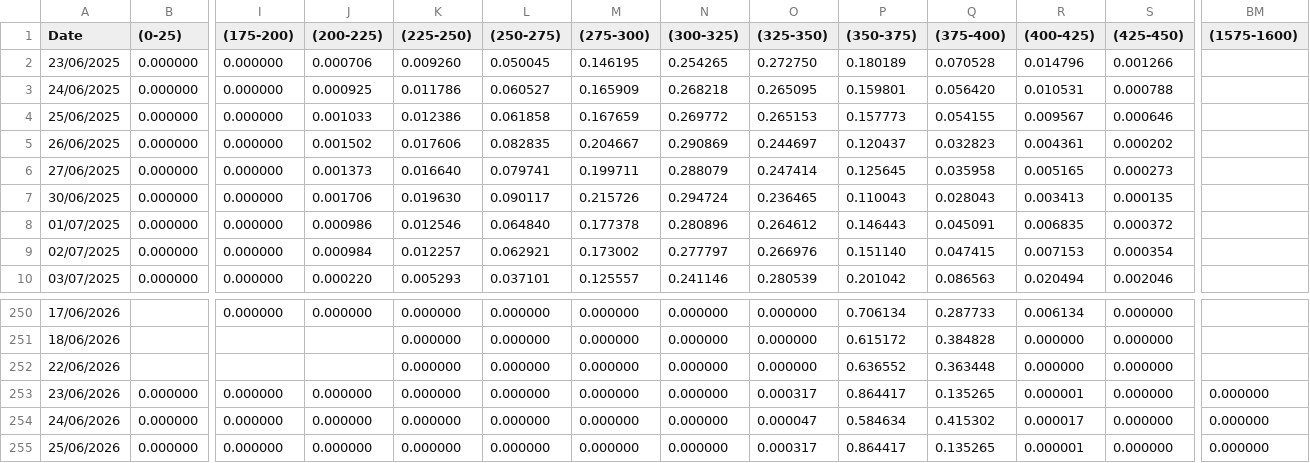
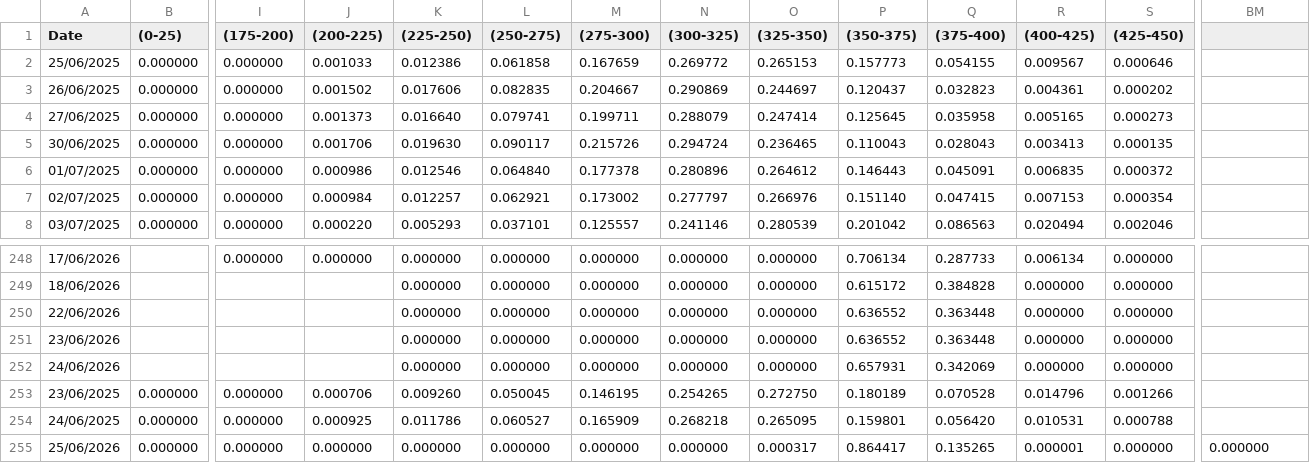
Before and after one commit to jerehan69/petromindo, a CSV file: fed_data.csv, drawn as a sheet; only a part is shown, gaps mark what is left out; removed rows and columns are numbered as before the commit, all else as after; rows hold the shown columns only; the diff names each change by its address in the sheet, - before the commit and + after, or states it on an @@ line.

Commit message:
data: replace with desktop CSV (CME methodology)

```diff
--- a/fed_data.csv
+++ b/fed_data.csv
-BM1: (1575-1600)
+BM1: (empty)
-row 2: 23/06/2025 | 0.000000 | 0.000000 | 0.000706 | 0.009260 | 0.050045 | 0.146195 | 0.254265 | 0.272750 | 0.180189 | 0.070528 | 0.014796 | 0.001266
-row 3: 24/06/2025 | 0.000000 | 0.000000 | 0.000925 | 0.011786 | 0.060527 | 0.165909 | 0.268218 | 0.265095 | 0.159801 | 0.056420 | 0.010531 | 0.000788
+row 251: 23/06/2026 |  |  |  | 0.000000 | 0.000000 | 0.000000 | 0.000000 | 0.000000 | 0.636552 | 0.363448 | 0.000000 | 0.000000
+row 252: 24/06/2026 |  |  |  | 0.000000 | 0.000000 | 0.000000 | 0.000000 | 0.000000 | 0.657931 | 0.342069 | 0.000000 | 0.000000
-A253 (Date): 23/06/2026
+A253 (Date): 23/06/2025
-J253 ((200-225)): 0.000000
+J253 ((200-225)): 0.000706
-K253 ((225-250)): 0.000000
+K253 ((225-250)): 0.009260
-L253 ((250-275)): 0.000000
+L253 ((250-275)): 0.050045
-M253 ((275-300)): 0.000000
+M253 ((275-300)): 0.146195
-N253 ((300-325)): 0.000000
+N253 ((300-325)): 0.254265
-O253 ((325-350)): 0.000317
+O253 ((325-350)): 0.272750
-P253 ((350-375)): 0.864417
+P253 ((350-375)): 0.180189
-Q253 ((375-400)): 0.135265
+Q253 ((375-400)): 0.070528
-R253 ((400-425)): 0.000001
+R253 ((400-425)): 0.014796
-S253 ((425-450)): 0.000000
+S253 ((425-450)): 0.001266
-BM253:BM254: 0.000000
+BM253:BM254: (empty)
-A254 (Date): 24/06/2026
+A254 (Date): 24/06/2025
-J254 ((200-225)): 0.000000
+J254 ((200-225)): 0.000925
-K254 ((225-250)): 0.000000
+K254 ((225-250)): 0.011786
-L254 ((250-275)): 0.000000
+L254 ((250-275)): 0.060527
-M254 ((275-300)): 0.000000
+M254 ((275-300)): 0.165909
-N254 ((300-325)): 0.000000
+N254 ((300-325)): 0.268218
-O254 ((325-350)): 0.000047
+O254 ((325-350)): 0.265095
-P254 ((350-375)): 0.584634
+P254 ((350-375)): 0.159801
-Q254 ((375-400)): 0.415302
+Q254 ((375-400)): 0.056420
-R254 ((400-425)): 0.000017
+R254 ((400-425)): 0.010531
-S254 ((425-450)): 0.000000
+S254 ((425-450)): 0.000788
```
